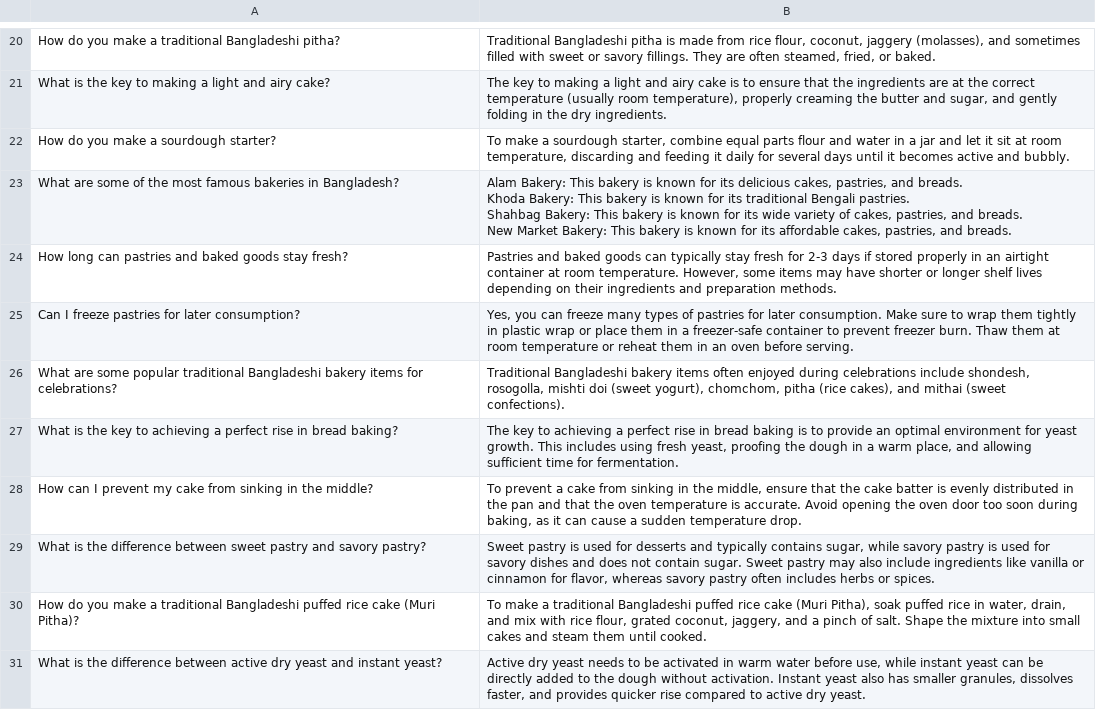
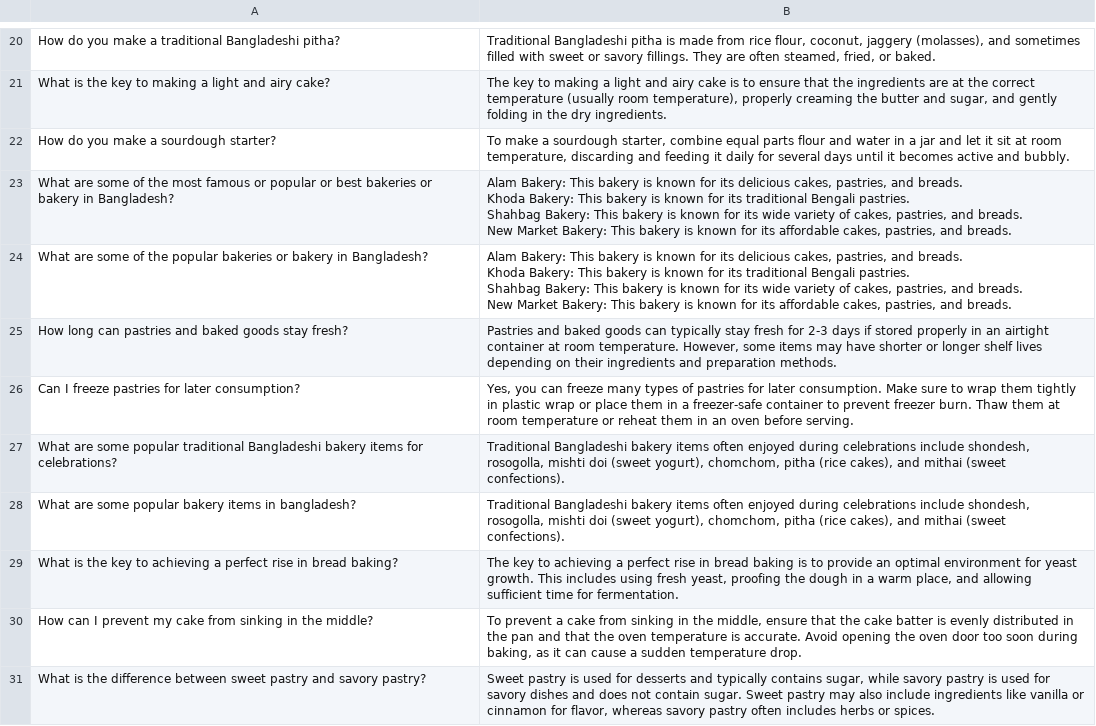
Before and after one commit to Md-ASIFUR-RAHMAN/personalized_chatbot, a CSV file: dataset/Bakery.csv, drawn as a sheet; only a part is shown, gaps mark what is left out; the shorter side is filled out with more unchanged rows; addresses are those after the commit; ↵ is a line break in a cell; the diff names each change by its address in the sheet, - before the commit and + after, or states it on an @@ line.

```diff
--- a/dataset/Bakery.csv
+++ b/dataset/Bakery.csv
+row 23: What are some of the most famous or popular or best bakeries or bakery in Bangladesh? | Alam Bakery: This bakery is known for its delicious cakes, pastries, and breads. ↵ Khoda Bakery: This bakery is known for its traditional Bengali pastries. ↵ Shahbag Bakery: This bakery is known for its wide variety of cakes, pastries, and breads. ↵ New Market Bakery: This bakery is known for its affordable cakes, pastries, and breads.
-A24: …of the most famous bakeries in Bangladesh?
+A24: …of the popular bakeries or bakery in Bangladesh?
+row 28: What are some popular bakery items in bangladesh? | Traditional Bangladeshi bakery items often enjoyed during celebrations include shondesh, rosogolla, mishti doi (sweet yogurt), chomchom, pitha (rice cakes), and mithai (sweet confections).
```
Also changed, not shown: 23 other files.
